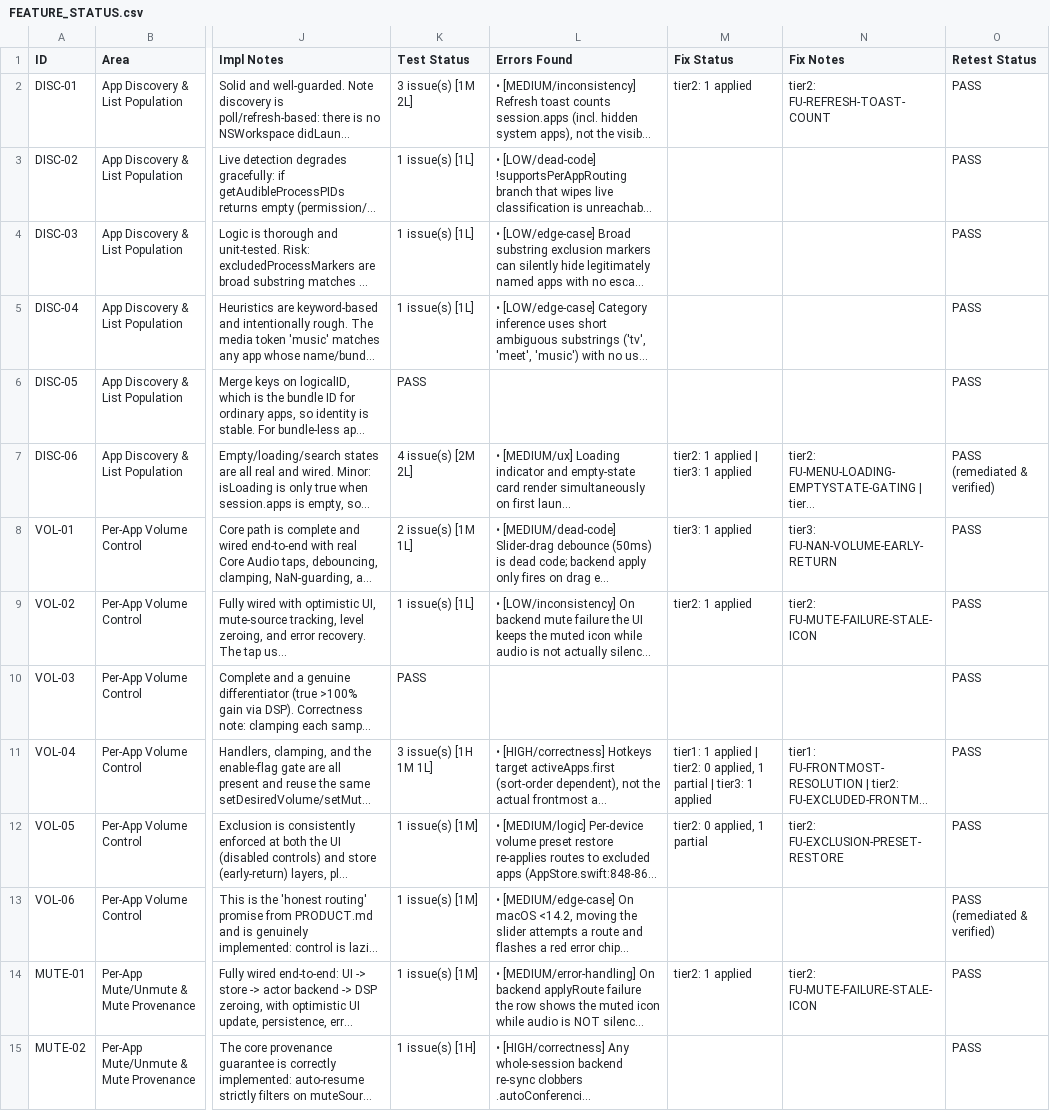
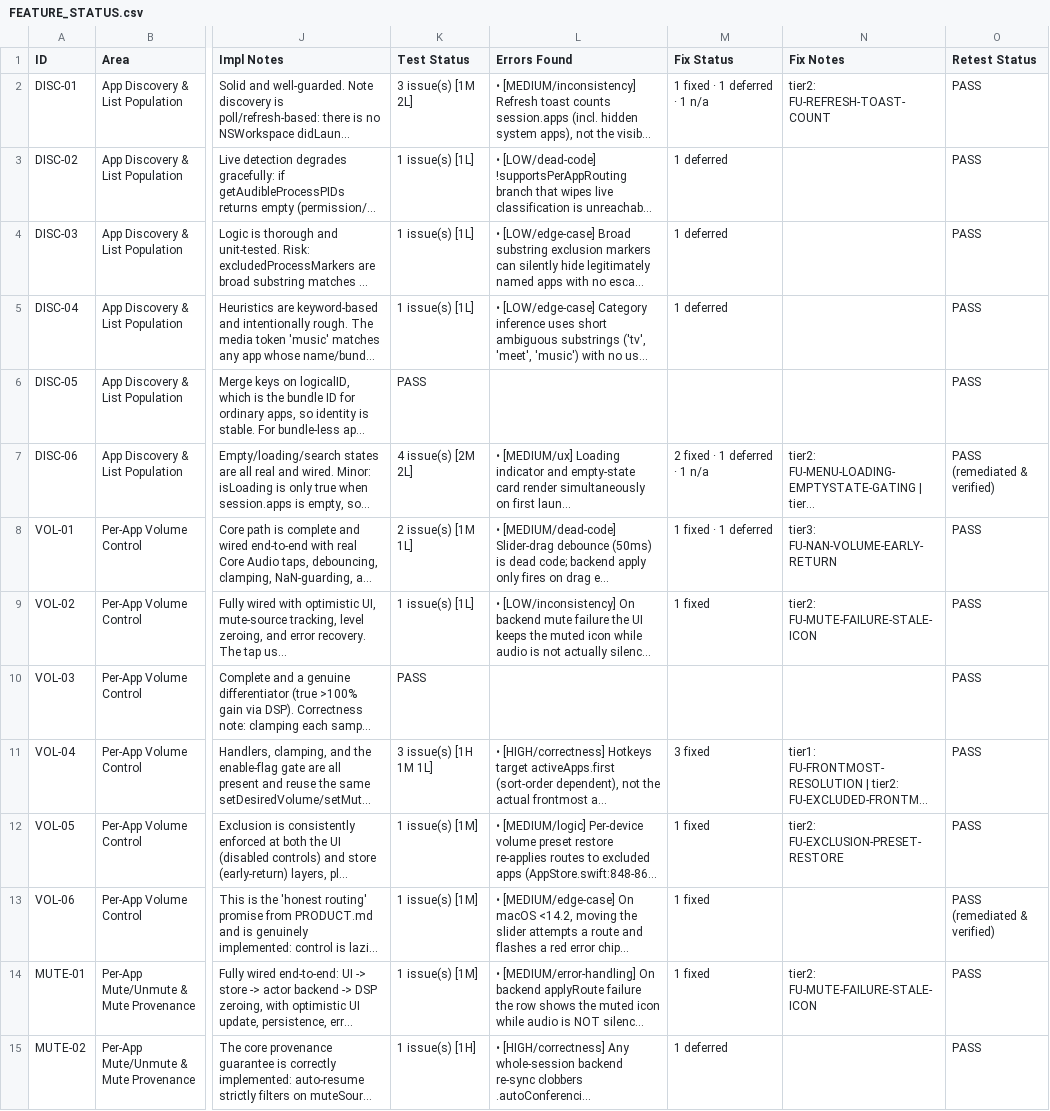
Before and after one commit to JonathanRReed/Waves, a CSV file: FEATURE_STATUS.csv, drawn as a sheet; only a part is shown, gaps mark what is left out; long unchanged cells end in …; the diff covers the shown part only; the diff names each change by its address in the sheet, - before the commit and + after, or states it on an @@ line.

```diff
--- a/FEATURE_STATUS.csv
+++ b/FEATURE_STATUS.csv
-M2 (Fix Status): tier2: 1 applied
+M2 (Fix Status): 1 fixed · 1 deferred · 1 n/a
-M3:M5 (Fix Status): (empty)
+M3:M5 (Fix Status): 1 deferred
-M7 (Fix Status): tier2: 1 applied | tier3: 1 applied
+M7 (Fix Status): 2 fixed · 1 deferred · 1 n/a
-M8 (Fix Status): tier3: 1 applied
+M8 (Fix Status): 1 fixed · 1 deferred
-M9 (Fix Status): tier2: 1 applied
+M9 (Fix Status): 1 fixed
-M11 (Fix Status): tier1: 1 applied | tier2: 0 applied, 1 partial | tier3: 1 applied
+M11 (Fix Status): 3 fixed
-M12 (Fix Status): tier2: 0 applied, 1 partial
+M12 (Fix Status): 1 fixed
-M13 (Fix Status): (empty)
+M13 (Fix Status): 1 fixed
-M14 (Fix Status): tier2: 1 applied
+M14 (Fix Status): 1 fixed
-M15 (Fix Status): (empty)
+M15 (Fix Status): 1 deferred
```
Also changed, not shown: 135 edited cells elsewhere in this file, 1 other file.
